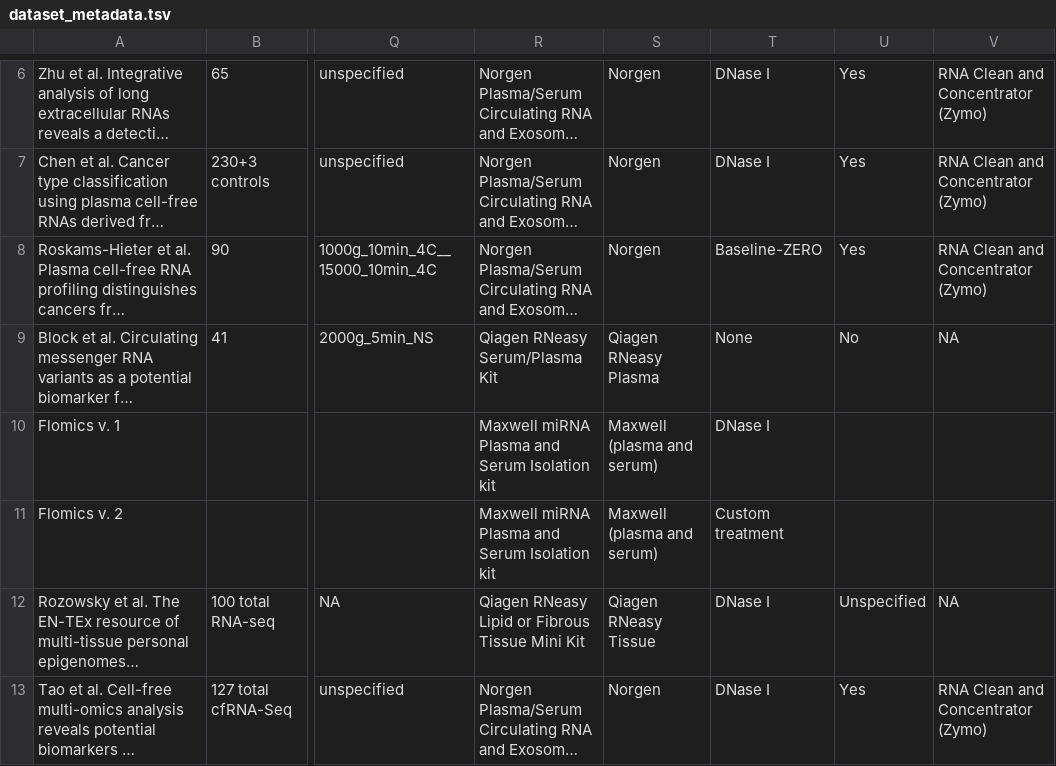
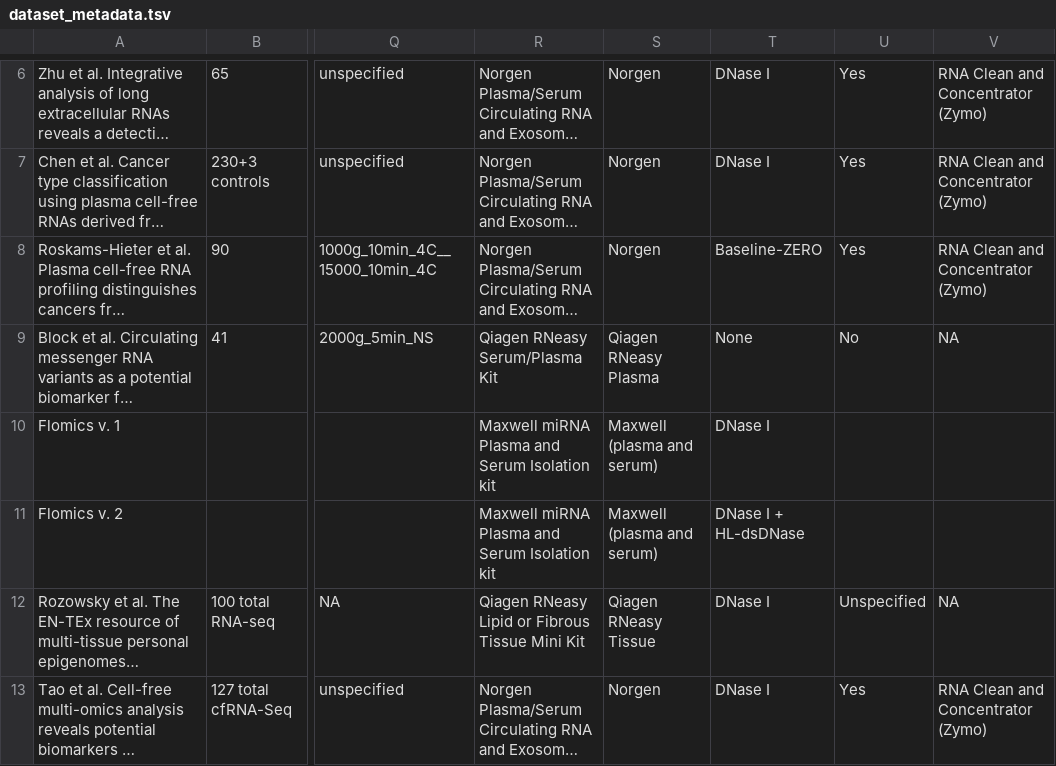
Before and after one commit to Flomics/fl-cfRNAmeta, a TSV file: sra_metadata/dataset_metadata.tsv, drawn as a sheet; only a part is shown, gaps mark what is left out; long unchanged cells end in …; the diff covers the shown part only; the diff names each change by its address in the sheet, - before the commit and + after, or states it on an @@ line.

Commit message:
updated dnase treatment

```diff
--- a/sra_metadata/dataset_metadata.tsv
+++ b/sra_metadata/dataset_metadata.tsv
-T11: Custom treatment
+T11: DNase I + HL-dsDNase
```
Also changed, not shown: 9 edited cells elsewhere in this file, tables/cfRNA-meta_per_batch_metadata.tsv, 5 other files.
